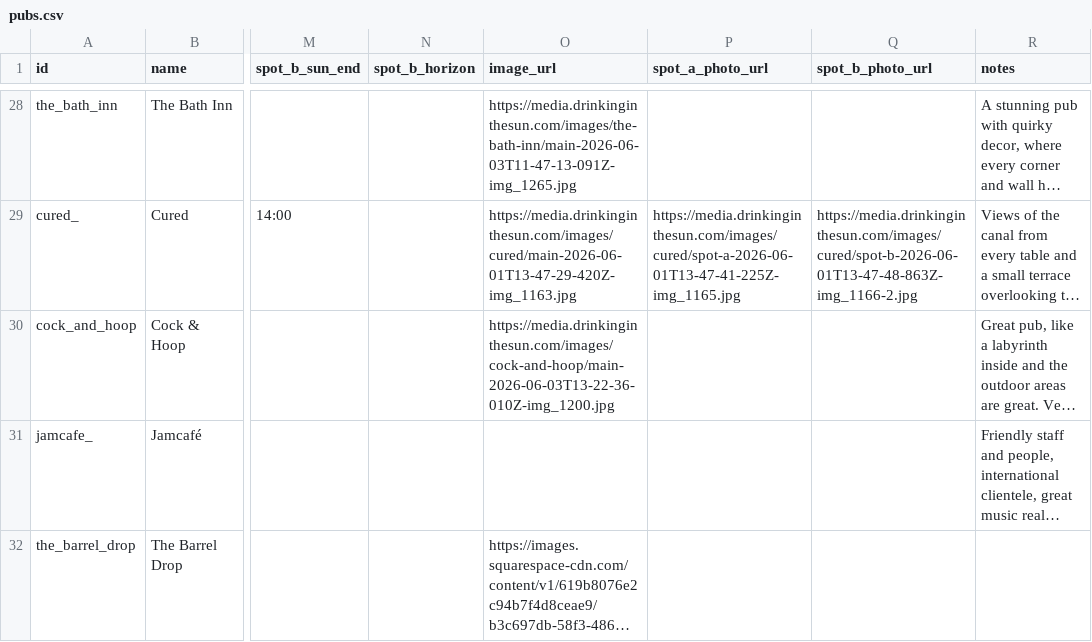
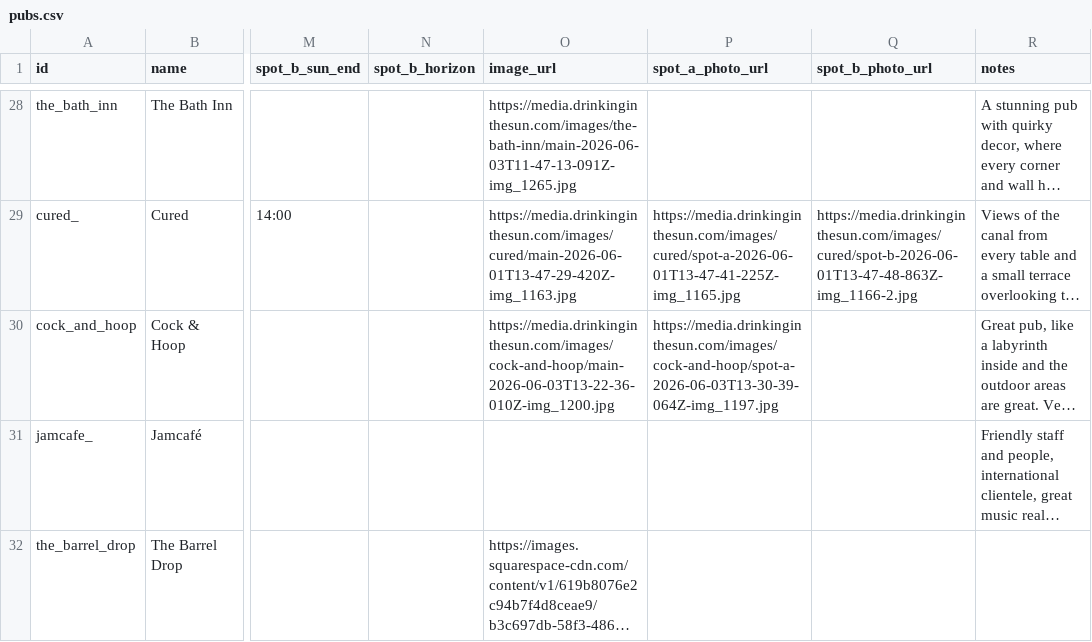
Before and after one commit to shawn845/DrinkingintheSun, a CSV file: app/public/data/pubs.csv, drawn as a sheet; only a part is shown, gaps mark what is left out; long unchanged cells end in …; the diff names each change by its address in the sheet, - before the commit and + after, or states it on an @@ line.

Commit message:
Update pubs/routes via admin tool

```diff
--- a/app/public/data/pubs.csv
+++ b/app/public/data/pubs.csv
-P30 (spot_a_photo_url): (empty)
+P30 (spot_a_photo_url): https://media.drinkinginthesun.com/images/cock-and-hoop/spot-a-2026-06-03T13-30-39-064Z-img_1197.jpg
```
